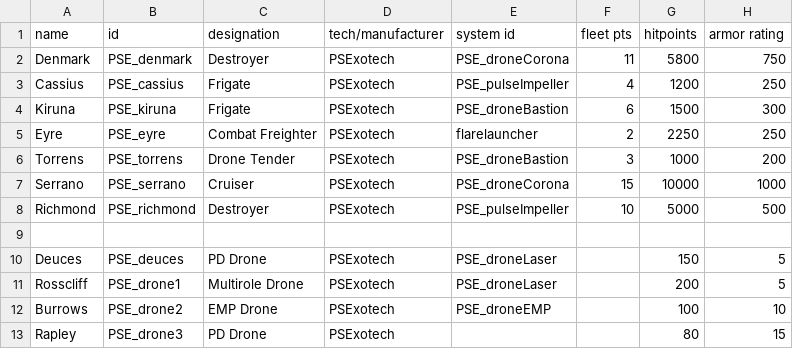
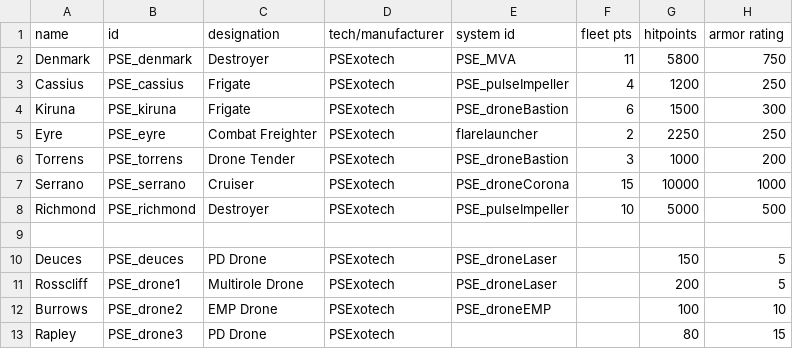
Before and after one commit to automatopaste/pearson_exotronics, a CSV file: data/hulls/ship_data.csv, drawn as a sheet; only a part is shown; the diff names each change by its address in the sheet, - before the commit and + after, or states it on an @@ line.

```diff
--- a/data/hulls/ship_data.csv
+++ b/data/hulls/ship_data.csv
-E2 (system id): PSE_droneCorona
+E2 (system id): PSE_MVA
```
Also changed, not shown: data/shipsystems/ship_systems.csv, 24 other files.
